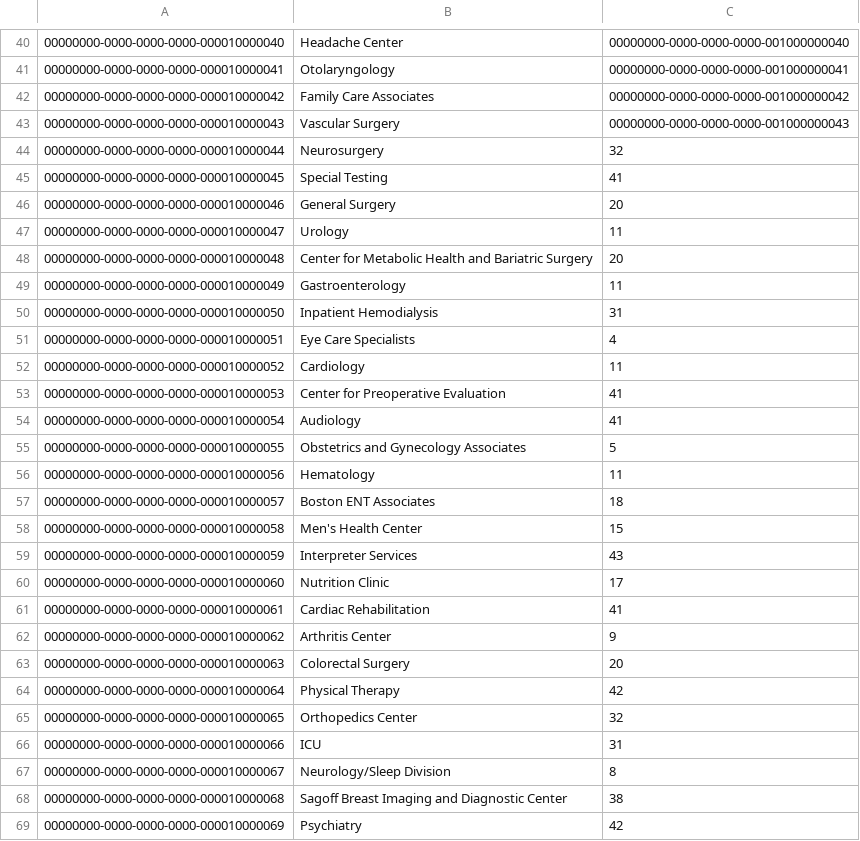
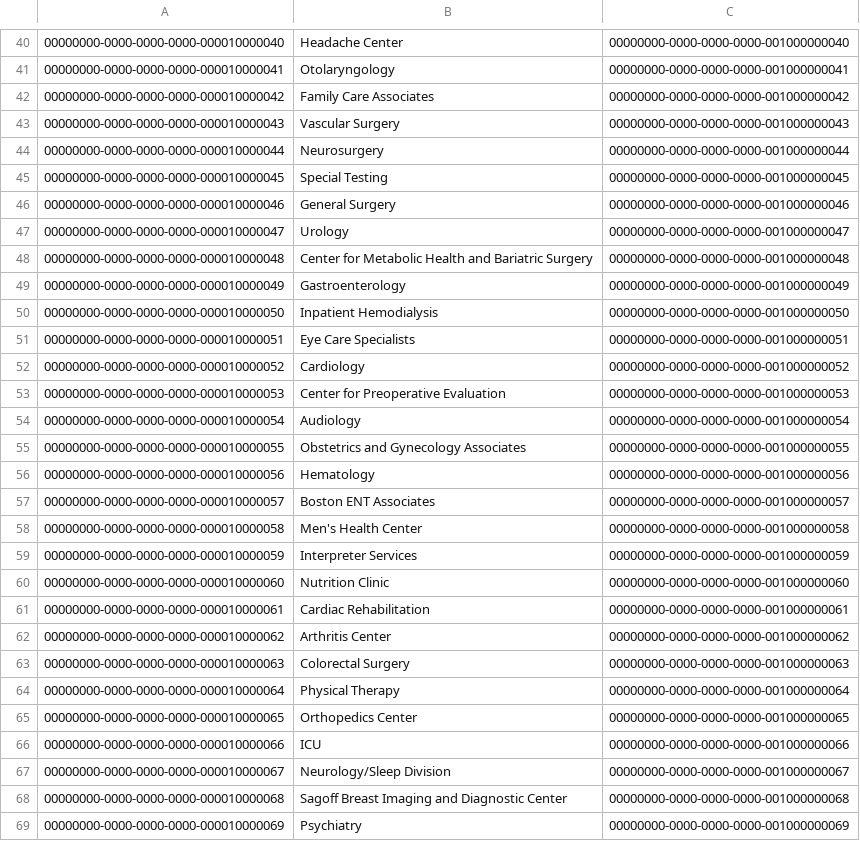
Before and after one commit to CS3733TeamBeta/Faulkner.Kiosk, a CSV file: USER1_OFFICES.csv, drawn as a sheet; only a part is shown, gaps mark what is left out.

Commit message:
Add files via upload

```diff
--- a/USER1_OFFICES.csv
+++ b/USER1_OFFICES.csv
@@ -43,27 +43,27 @@
 00000000-0000-0000-0000-000010000043,Vascular Surgery,00000000-0000-0000-0000-001000000043
-00000000-0000-0000-0000-000010000044,Neurosurgery,32
-00000000-0000-0000-0000-000010000045,Special Testing,41
-00000000-0000-0000-0000-000010000046,General Surgery,20
-00000000-0000-0000-0000-000010000047,Urology,11
-00000000-0000-0000-0000-000010000048,Center for Metabolic Health and Bariatric Surgery,20
-00000000-0000-0000-0000-000010000049,Gastroenterology,11
-00000000-0000-0000-0000-000010000050,Inpatient Hemodialysis,31
-00000000-0000-0000-0000-000010000051,Eye Care Specialists,4
-00000000-0000-0000-0000-000010000052,Cardiology,11
-00000000-0000-0000-0000-000010000053,Center for Preoperative Evaluation,41
-00000000-0000-0000-0000-000010000054,Audiology,41
-00000000-0000-0000-0000-000010000055,Obstetrics and Gynecology Associates,5
-00000000-0000-0000-0000-000010000056,Hematology,11
-00000000-0000-0000-0000-000010000057,Boston ENT Associates,18
-00000000-0000-0000-0000-000010000058,Men's Health Center,15
-00000000-0000-0000-0000-000010000059,Interpreter Services,43
-00000000-0000-0000-0000-000010000060,Nutrition Clinic,17
-00000000-0000-0000-0000-000010000061,Cardiac Rehabilitation,41
-00000000-0000-0000-0000-000010000062,Arthritis Center,9
-00000000-0000-0000-0000-000010000063,Colorectal Surgery,20
-00000000-0000-0000-0000-000010000064,Physical Therapy,42
-00000000-0000-0000-0000-000010000065,Orthopedics Center,32
-00000000-0000-0000-0000-000010000066,ICU,31
-00000000-0000-0000-0000-000010000067,Neurology/Sleep Division,8
-00000000-0000-0000-0000-000010000068,Sagoff Breast Imaging and Diagnostic Center,38
-00000000-0000-0000-0000-000010000069,Psychiatry,42
+00000000-0000-0000-0000-000010000044,Neurosurgery,00000000-0000-0000-0000-001000000044
+00000000-0000-0000-0000-000010000045,Special Testing,00000000-0000-0000-0000-001000000045
+00000000-0000-0000-0000-000010000046,General Surgery,00000000-0000-0000-0000-001000000046
+00000000-0000-0000-0000-000010000047,Urology,00000000-0000-0000-0000-001000000047
+00000000-0000-0000-0000-000010000048,Center for Metabolic Health and Bariatric Surgery,00000000-0000-0000-0000-001000000048
+00000000-0000-0000-0000-000010000049,Gastroenterology,00000000-0000-0000-0000-001000000049
+00000000-0000-0000-0000-000010000050,Inpatient Hemodialysis,00000000-0000-0000-0000-001000000050
+00000000-0000-0000-0000-000010000051,Eye Care Specialists,00000000-0000-0000-0000-001000000051
+00000000-0000-0000-0000-000010000052,Cardiology,00000000-0000-0000-0000-001000000052
+00000000-0000-0000-0000-000010000053,Center for Preoperative Evaluation,00000000-0000-0000-0000-001000000053
+00000000-0000-0000-0000-000010000054,Audiology,00000000-0000-0000-0000-001000000054
+00000000-0000-0000-0000-000010000055,Obstetrics and Gynecology Associates,00000000-0000-0000-0000-001000000055
+00000000-0000-0000-0000-000010000056,Hematology,00000000-0000-0000-0000-001000000056
+00000000-0000-0000-0000-000010000057,Boston ENT Associates,00000000-0000-0000-0000-001000000057
+00000000-0000-0000-0000-000010000058,Men's Health Center,00000000-0000-0000-0000-001000000058
+00000000-0000-0000-0000-000010000059,Interpreter Services,00000000-0000-0000-0000-001000000059
+00000000-0000-0000-0000-000010000060,Nutrition Clinic,00000000-0000-0000-0000-001000000060
+00000000-0000-0000-0000-000010000061,Cardiac Rehabilitation,00000000-0000-0000-0000-001000000061
+00000000-0000-0000-0000-000010000062,Arthritis Center,00000000-0000-0000-0000-001000000062
+00000000-0000-0000-0000-000010000063,Colorectal Surgery,00000000-0000-0000-0000-001000000063
+00000000-0000-0000-0000-000010000064,Physical Therapy,00000000-0000-0000-0000-001000000064
+00000000-0000-0000-0000-000010000065,Orthopedics Center,00000000-0000-0000-0000-001000000065
+00000000-0000-0000-0000-000010000066,ICU,00000000-0000-0000-0000-001000000066
+00000000-0000-0000-0000-000010000067,Neurology/Sleep Division,00000000-0000-0000-0000-001000000067
+00000000-0000-0000-0000-000010000068,Sagoff Breast Imaging and Diagnostic Center,00000000-0000-0000-0000-001000000068
+00000000-0000-0000-0000-000010000069,Psychiatry,00000000-0000-0000-0000-001000000069
```
